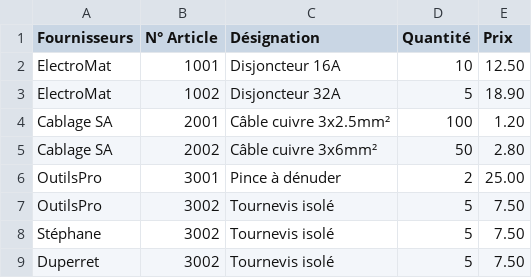
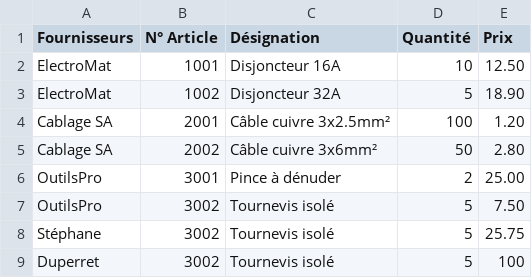
Before and after one commit to stephaneduperret/calculatriceele, a CSV file: db.csv, drawn as a sheet.

Commit message:
Update db.csv

```diff
--- a/db.csv
+++ b/db.csv
@@ -7,3 +7,3 @@ OutilsPro,3001,Pince à dénuder,2,25.00
 OutilsPro,3002,Tournevis isolé,5,7.50
-Stéphane,3002,Tournevis isolé,5,7.50
-Duperret,3002,Tournevis isolé,5,7.50
+Stéphane,3002,Tournevis isolé,5,25.75
+Duperret,3002,Tournevis isolé,5,100
```
